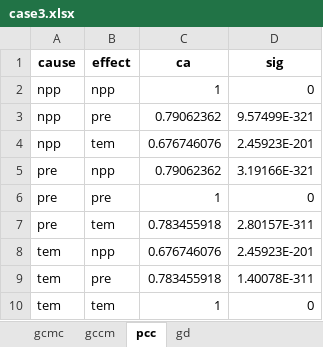
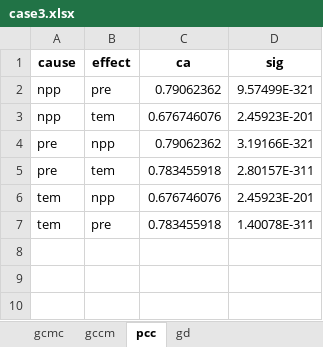
Before and after one commit to SpatLyu/GCMC, an Excel workbook: result/case/case3.xlsx, sheet pcc, drawn as a sheet; values as stored, in another font and other column widths than the file's, no borders; the diff names each change by its address in the sheet, - before the commit and + after, or states it on an @@ line.

```diff
--- a/result/case/case3.xlsx (sheet pcc)
+++ b/result/case/case3.xlsx (sheet pcc)
-row 2: npp | npp | 1 | 0
-row 6: pre | pre | 1 | 0
-row 10: tem | tem | 1 | 0
```
Also changed, not shown: result/case/case1.xlsx, result/case/case2.xlsx, 5 other files.
